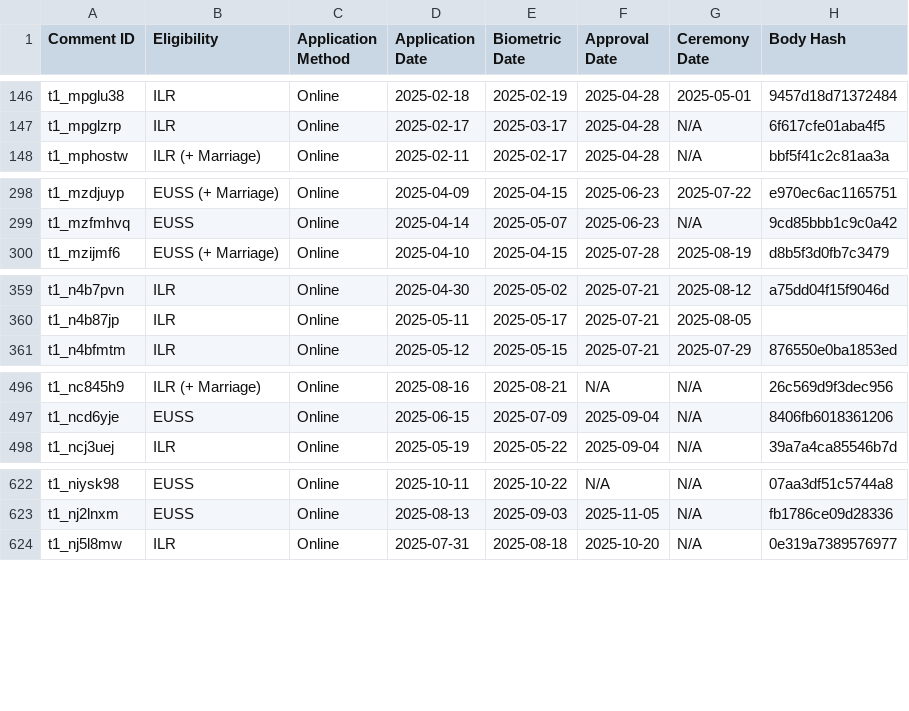
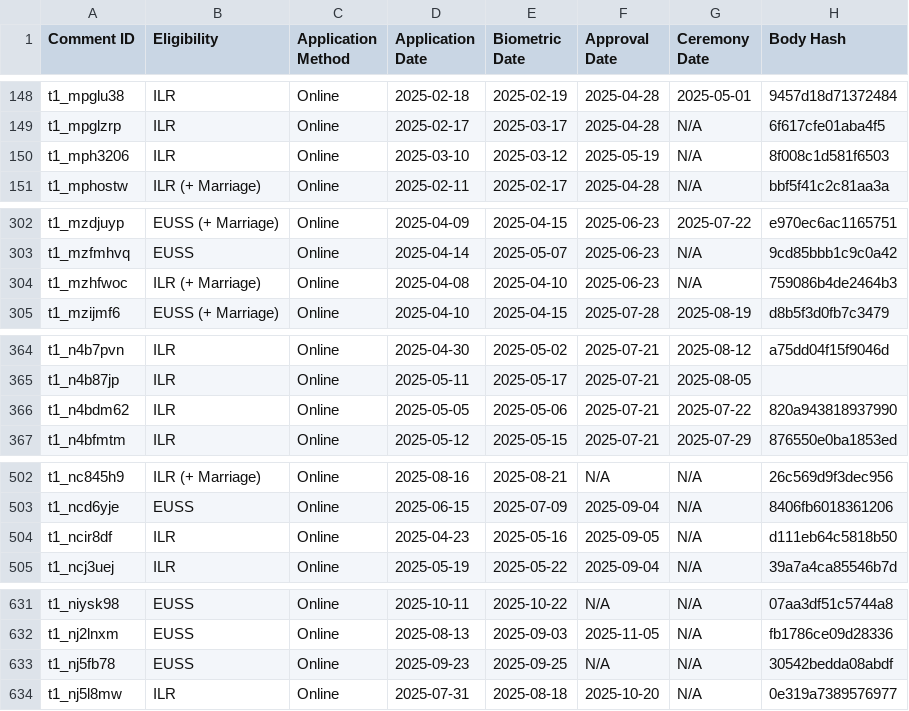
Before and after one commit to hnarayanan/processing-timelines, a TSV file: processing_timelines.tsv, drawn as a sheet; only a part is shown, gaps mark what is left out; the diff covers the shown part only; the diff names each change by its address in the sheet, - before the commit and + after, or states it on an @@ line.

```diff
--- a/processing_timelines.tsv
+++ b/processing_timelines.tsv
+row 150: t1_mph3206 | ILR | Online | 2025-03-10 | 2025-03-12 | 2025-05-19 | N/A | 8f008c1d581f6503
+row 304: t1_mzhfwoc | ILR (+ Marriage) | Online | 2025-04-08 | 2025-04-10 | 2025-06-23 | N/A | 759086b4de2464b3
+row 366: t1_n4bdm62 | ILR | Online | 2025-05-05 | 2025-05-06 | 2025-07-21 | 2025-07-22 | 820a943818937990
+row 504: t1_ncir8df | ILR | Online | 2025-04-23 | 2025-05-16 | 2025-09-05 | N/A | d111eb64c5818b50
+row 633: t1_nj5fb78 | EUSS | Online | 2025-09-23 | 2025-09-25 | N/A | N/A | 30542bedda08abdf
```
Also changed, not shown: 9 added rows and 22 edited cells elsewhere in this file.
